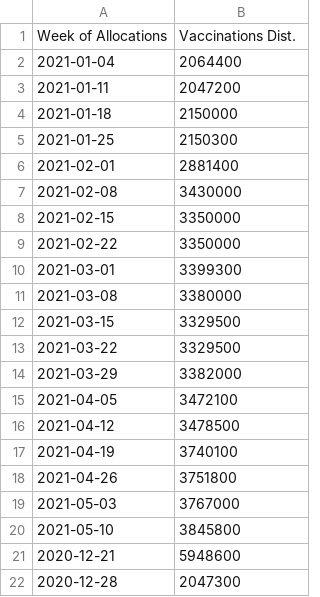
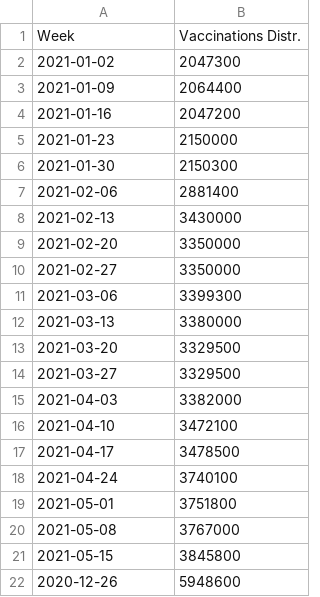
Before and after one commit to itsjonlau/Final-Project, a CSV file: JonLau_Dev/Resources/MDN_vax.csv, drawn as a sheet.

```diff
--- a/JonLau_Dev/Resources/MDN_vax.csv
+++ b/JonLau_Dev/Resources/MDN_vax.csv
@@ -1,22 +1,22 @@
-Week of Allocations,Vaccinations Dist.
-2021-01-04,2064400
-2021-01-11,2047200
-2021-01-18,2150000
-2021-01-25,2150300
-2021-02-01,2881400
-2021-02-08,3430000
-2021-02-15,3350000
-2021-02-22,3350000
-2021-03-01,3399300
-2021-03-08,3380000
-2021-03-15,3329500
-2021-03-22,3329500
-2021-03-29,3382000
-2021-04-05,3472100
-2021-04-12,3478500
-2021-04-19,3740100
-2021-04-26,3751800
-2021-05-03,3767000
-2021-05-10,3845800
-2020-12-21,5948600
-2020-12-28,2047300
+Week,Vaccinations Distr.
+2021-01-02,2047300
+2021-01-09,2064400
+2021-01-16,2047200
+2021-01-23,2150000
+2021-01-30,2150300
+2021-02-06,2881400
+2021-02-13,3430000
+2021-02-20,3350000
+2021-02-27,3350000
+2021-03-06,3399300
+2021-03-13,3380000
+2021-03-20,3329500
+2021-03-27,3329500
+2021-04-03,3382000
+2021-04-10,3472100
+2021-04-17,3478500
+2021-04-24,3740100
+2021-05-01,3751800
+2021-05-08,3767000
+2021-05-15,3845800
+2020-12-26,5948600
```
Also changed, not shown: JonLau_Dev/Resources/PFZ_vax.csv, JonLau_Dev/Resources/cleanvaxdb.csv, 7 other files.
